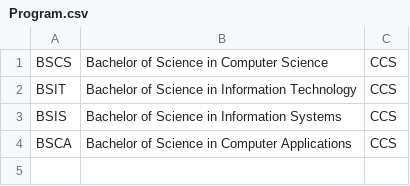
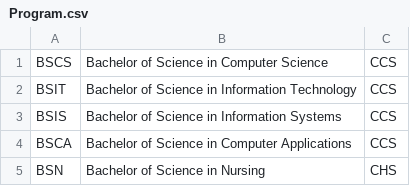
Before and after one commit to juliuszalsos/Simple-Student-Information-System, a CSV file: sourcecode/csvfiles/Program.csv, drawn as a sheet.

```diff
--- a/sourcecode/csvfiles/Program.csv
+++ b/sourcecode/csvfiles/Program.csv
@@ -4 +4,2 @@ BSIS,Bachelor of Science in Information Systems, CCS
 BSCA,Bachelor of Science in Computer Applications, CCS
+BSN,Bachelor of Science in Nursing,CHS
```
Also changed, not shown: sourcecode/csvfiles/College.csv, sourcecode/csvfiles/Student.csv, 5 other files.
